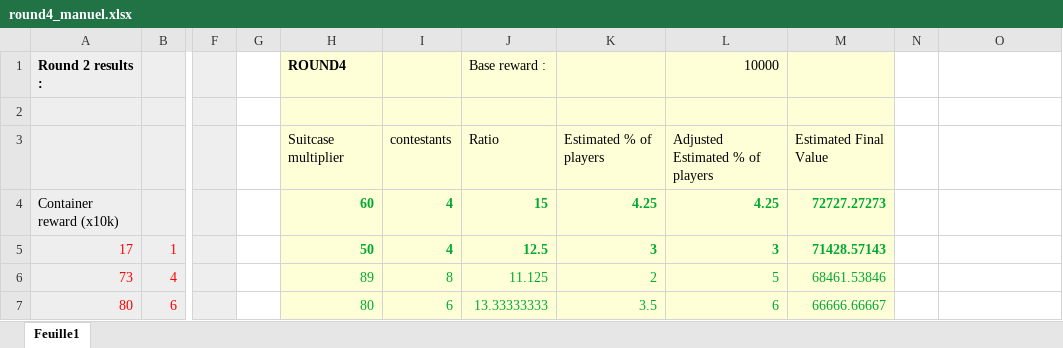
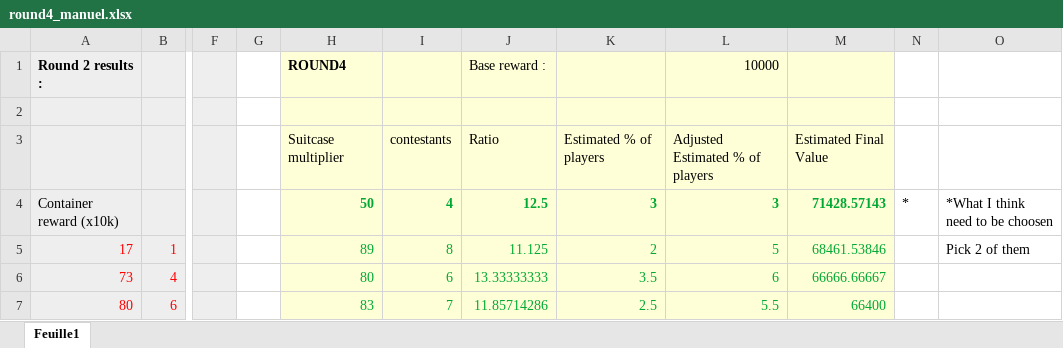
Before and after one commit to Wecks/Prosperity_3, an Excel workbook: strategies/manuel/round4_manuel.xlsx, sheet Feuille1, drawn as a sheet; only a part is shown, gaps mark what is left out; values as stored, in another font and other column widths than the file's, no borders; charts and pictures not drawn; the diff covers the shown part only; the diff names each change by its address in the sheet, - before the commit and + after, or states it on an @@ line.

```diff
--- a/strategies/manuel/round4_manuel.xlsx (sheet Feuille1)
+++ b/strategies/manuel/round4_manuel.xlsx (sheet Feuille1)
-H4: 60
+H4: 50
-J4: 15
+J4: 12.5
-K4: 4.25
+K4: 3
-L4: 4.25
+L4: 3
-M4: 72727.27273
+M4: 71428.57143
-N4: (empty)
+N4: *
-O4: (empty)
+O4: *What I think need to be choosen
-H5: 50
+H5: 89
-H5:M5 bold: on
+H5:M5 bold: off
-I5: 4
+I5: 8
-J5: 12.5
+J5: 11.125
-K5: 3
+K5: 2
-L5: 3
+L5: 5
-M5: 71428.57143
+M5: 68461.53846
-O5: (empty)
+O5: Pick 2 of them
-H6: 89
+H6: 80
-I6: 8
+I6: 6
-J6: 11.125
+J6: 13.33333333
-K6: 2
+K6: 3.5
-L6: 5
+L6: 6
-M6: 68461.53846
+M6: 66666.66667
-H7: 80
+H7: 83
-I7: 6
+I7: 7
-J7: 13.33333333
+J7: 11.85714286
-K7: 3.5
+K7: 2.5
-L7: 6
+L7: 5.5
-M7: 66666.66667
+M7: 66400
```
Also changed, not shown: 4 added rows, 4 removed rows, 44 edited cells and cell formats elsewhere in this sheet, formulas that keep their value, 1 other file.
